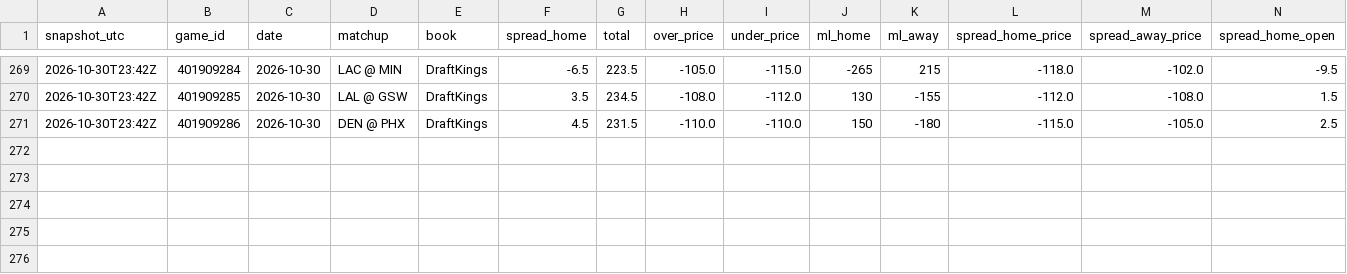
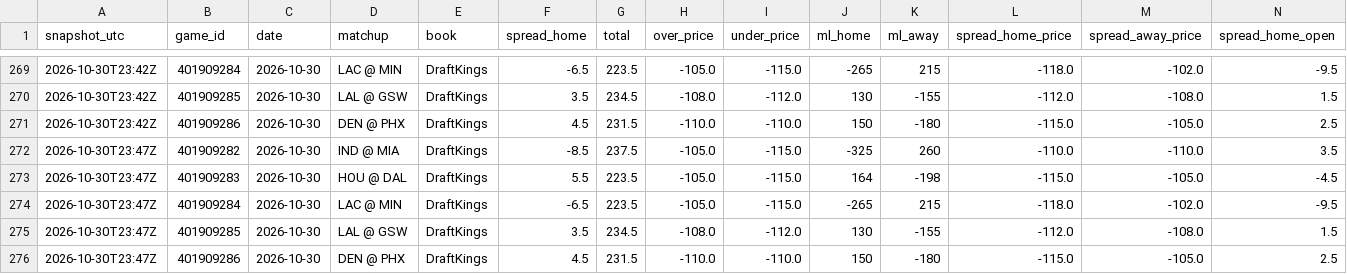
Before and after one commit to shreyaslamba2004-svg/NBA, a CSV file: logs/market/game_lines/2026-10-30.csv, drawn as a sheet; only a part is shown, gaps mark what is left out; rows hold the shown columns only; the diff names each change by its address in the sheet, - before the commit and + after, or states it on an @@ line.

```diff
--- a/logs/market/game_lines/2026-10-30.csv
+++ b/logs/market/game_lines/2026-10-30.csv
+row 272: 2026-10-30T23:47Z | 401909282 | 2026-10-30 | IND @ MIA | DraftKings | -8.5 | 237.5 | -105.0 | -115.0 | -325 | 260 | -110.0 | -110.0 | 3.5
+row 273: 2026-10-30T23:47Z | 401909283 | 2026-10-30 | HOU @ DAL | DraftKings | 5.5 | 223.5 | -105.0 | -115.0 | 164 | -198 | -115.0 | -105.0 | -4.5
+row 274: 2026-10-30T23:47Z | 401909284 | 2026-10-30 | LAC @ MIN | DraftKings | -6.5 | 223.5 | -105.0 | -115.0 | -265 | 215 | -118.0 | -102.0 | -9.5
+row 275: 2026-10-30T23:47Z | 401909285 | 2026-10-30 | LAL @ GSW | DraftKings | 3.5 | 234.5 | -108.0 | -112.0 | 130 | -155 | -112.0 | -108.0 | 1.5
+row 276: 2026-10-30T23:47Z | 401909286 | 2026-10-30 | DEN @ PHX | DraftKings | 4.5 | 231.5 | -110.0 | -110.0 | 150 | -180 | -115.0 | -105.0 | 2.5
```
Also changed, not shown: logs/projections/2026-10-30_games.csv, output/2026-10-30/availability.csv, 16 other files.
